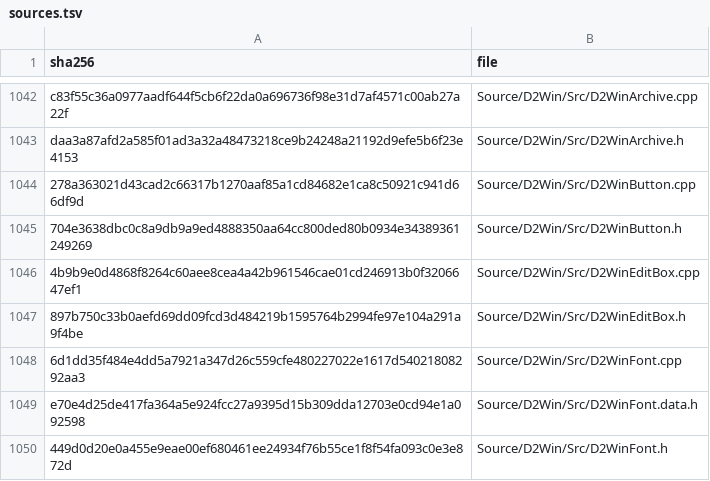
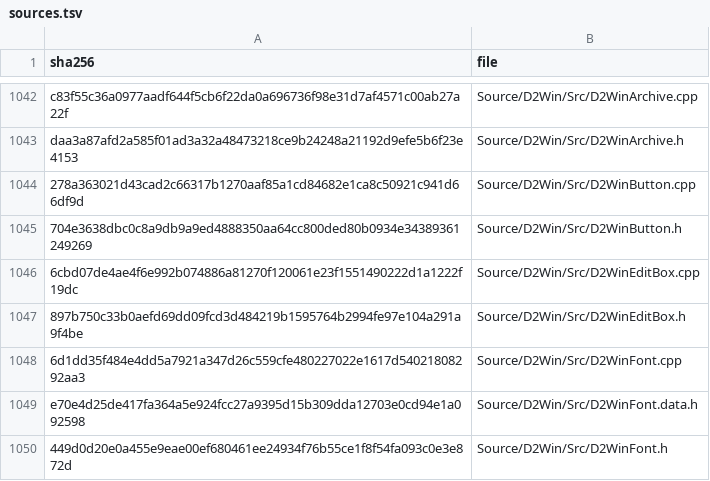
Before and after one commit to jaenster/redivivus, a TSV file: asm_matching/msvc8/translated/sources.tsv, drawn as a sheet; only a part is shown, gaps mark what is left out.

Commit message:
chore: refresh the VC8 translation for Source/D2Win/Src/D2WinEditBox

```diff
--- a/asm_matching/msvc8/translated/sources.tsv
+++ b/asm_matching/msvc8/translated/sources.tsv
@@ -1045,3 +1045,3 @@ daa3a87afd2a585f01ad3a32a48473218ce9b24248a21192d9efe5b6f23e4153	Source/D2Win/Sr
 704e3638dbc0c8a9db9a9ed4888350aa64cc800ded80b0934e34389361249269	Source/D2Win/Src/D2WinButton.h
-4b9b9e0d4868f8264c60aee8cea4a42b961546cae01cd246913b0f3206647ef1	Source/D2Win/Src/D2WinEditBox.cpp
+6cbd07de4ae4f6e992b074886a81270f120061e23f1551490222d1a1222f19dc	Source/D2Win/Src/D2WinEditBox.cpp
 897b750c33b0aefd69dd09fcd3d484219b1595764b2994fe97e104a291a9f4be	Source/D2Win/Src/D2WinEditBox.h
```
Also changed, not shown: 1 other file.
